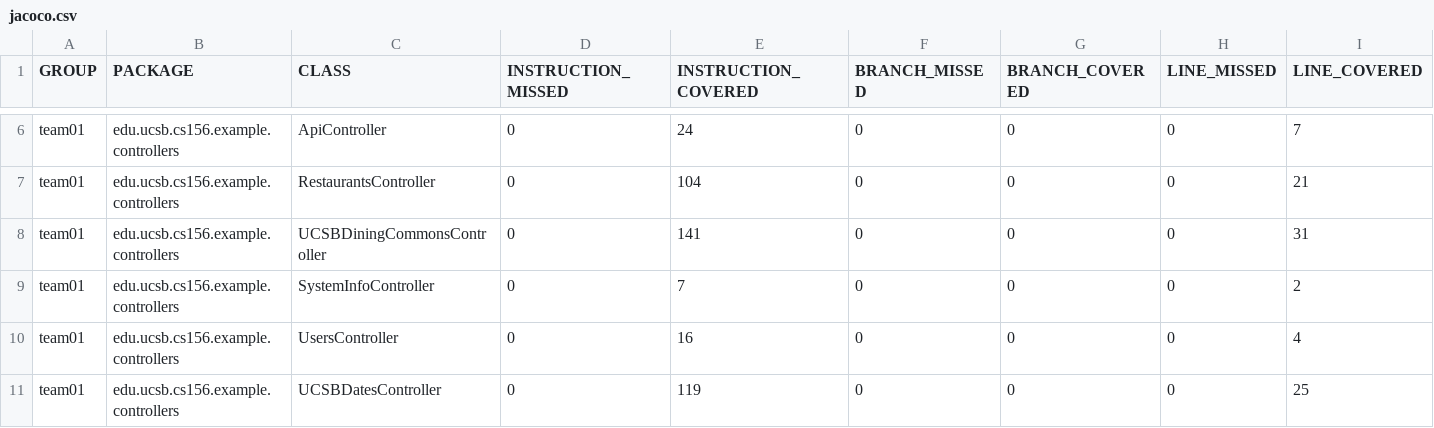
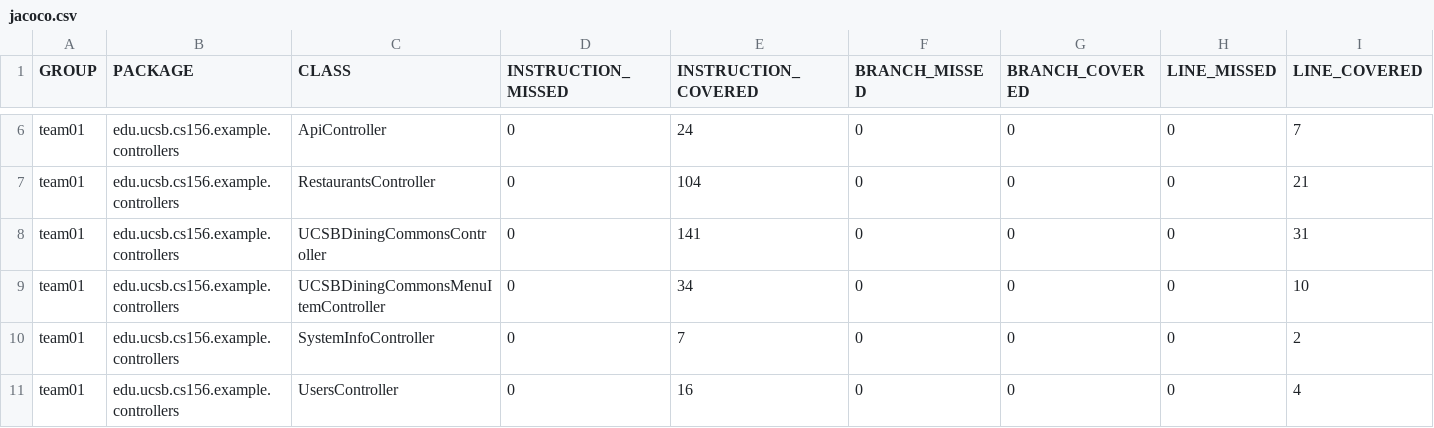
Before and after one commit to ucsb-cs156-f24/team01-f24-16, a CSV file: jacoco/jacoco.csv, drawn as a sheet; only a part is shown, gaps mark what is left out; the shorter side is filled out with more unchanged rows; rows hold the shown columns only; the diff names each change by its address in the sheet, - before the commit and + after, or states it on an @@ line.

Commit message:
Deploying to gh-pages from @ ucsb-cs156-f24/team01-f24-16@33b9bab0c47e558fb340dcac5f0b8329a92179e6 🚀

```diff
--- a/jacoco/jacoco.csv
+++ b/jacoco/jacoco.csv
+row 9: team01 | edu.ucsb.cs156.example.controllers | UCSBDiningCommonsMenuItemController | 0 | 34 | 0 | 0 | 0 | 10
```
Also changed, not shown: 7 other files.
